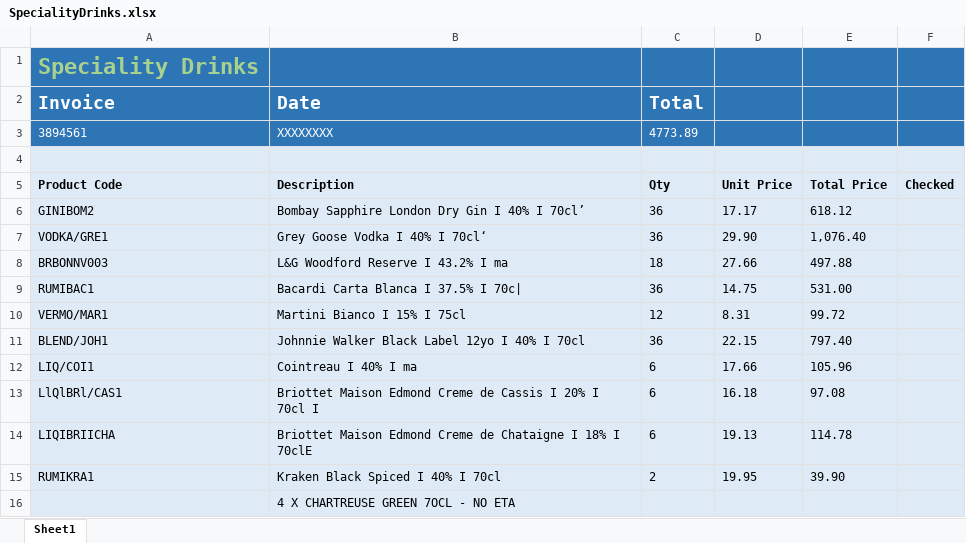
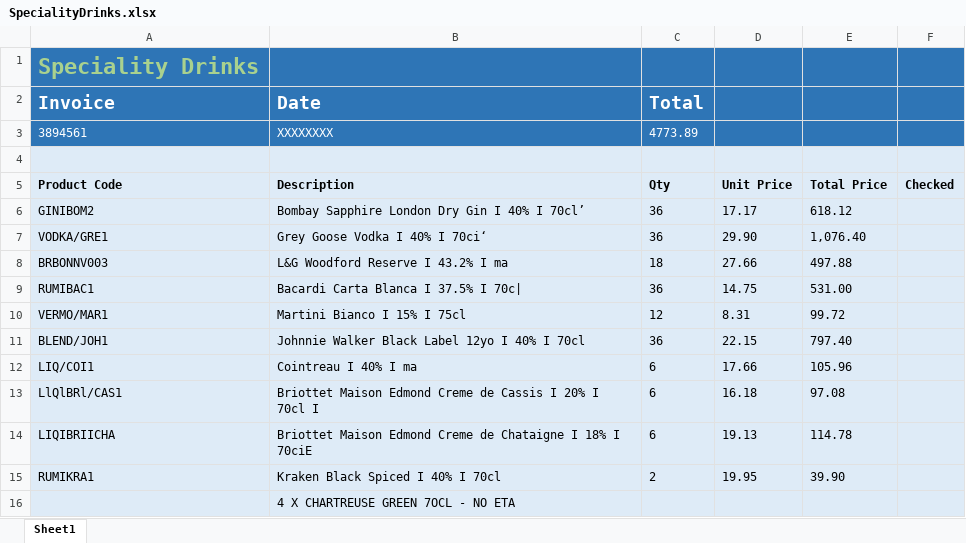
Before and after one commit to ncrowther/InvoiceApproval, an Excel workbook: InvoiceProcessing-RPA/bot/invoiceReaders/SpecialityDrinks.xlsx, sheet Sheet1, drawn as a sheet; values as stored, in another font and other column widths than the file's, no borders; the diff names each change by its address in the sheet, - before the commit and + after, or states it on an @@ line.

```diff
--- a/InvoiceProcessing-RPA/bot/invoiceReaders/SpecialityDrinks.xlsx (sheet Sheet1)
+++ b/InvoiceProcessing-RPA/bot/invoiceReaders/SpecialityDrinks.xlsx (sheet Sheet1)
-B7 (Date): Grey Goose Vodka I 40% I 70cl‘
+B7 (Date): Grey Goose Vodka I 40% I 70ci‘
-B14 (Date): …18% I 70clE
+B14 (Date): …18% I 70ciE
```
Also changed, not shown: InvoiceProcessing-RPA/bot/invoiceReaders/Abakus.xlsx, 6 other files.
